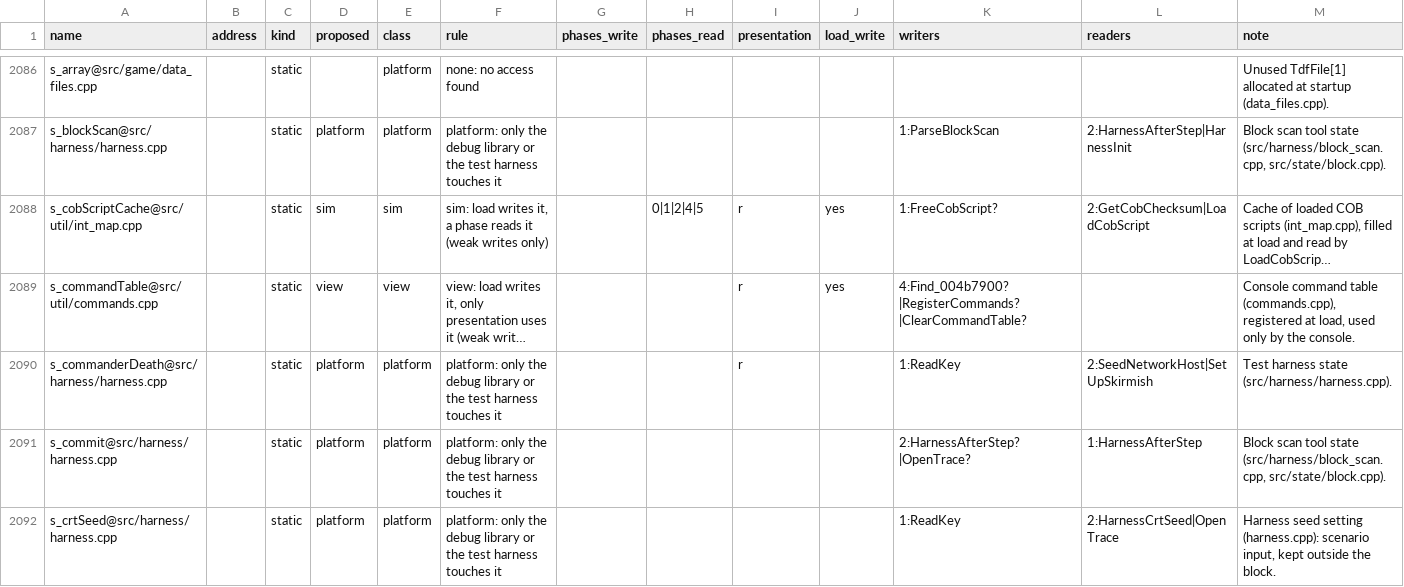
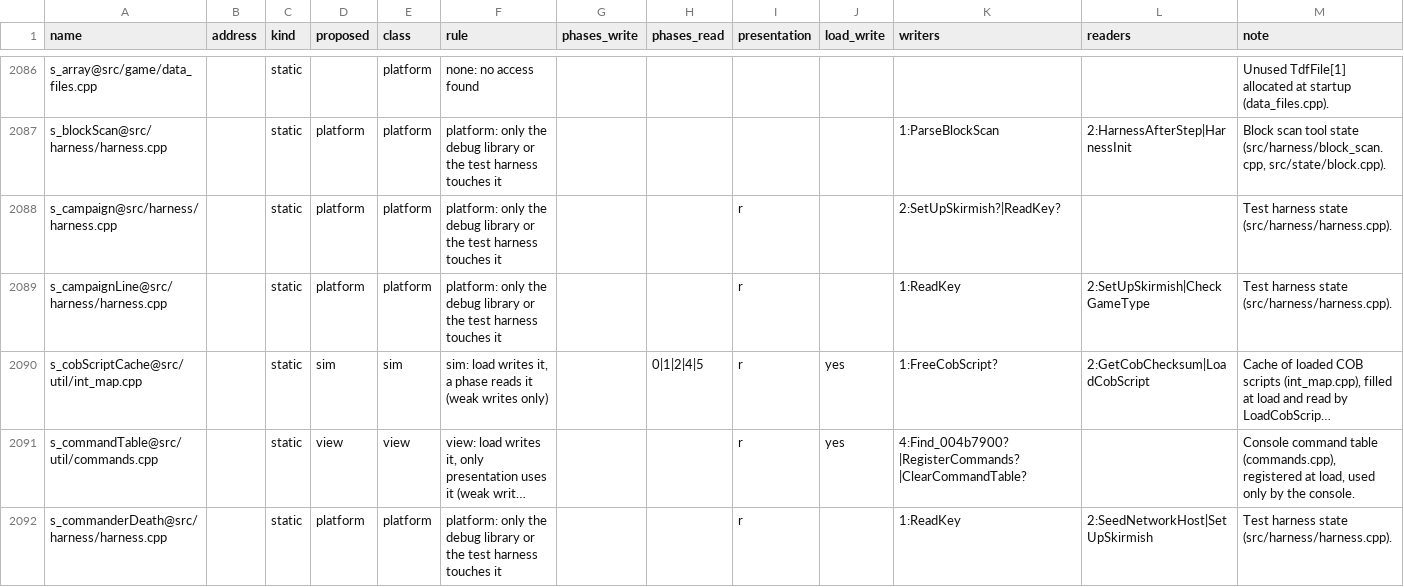
Before and after one commit to ozgb/byte-tactics-moddable, a CSV file: data/state_classes.csv, drawn as a sheet; only a part is shown, gaps mark what is left out; the shorter side is filled out with more unchanged rows; long unchanged cells end in …; the diff covers the shown part only; the diff names each change by its address in the sheet, - before the commit and + after, or states it on an @@ line.

```diff
--- a/data/state_classes.csv
+++ b/data/state_classes.csv
+row 2088: s_campaign@src/harness/harness.cpp |  | static | platform | platform | platform: only the debug library or the test harness touches it |  |  | r |  | 2:SetUpSkirmish?|ReadKey? |  | Test harness state (src/harness/harness.cpp).
+row 2089: s_campaignLine@src/harness/harness.cpp |  | static | platform | platform | platform: only the debug library or the test harness touches it |  |  | r |  | 1:ReadKey | 2:SetUpSkirmish|CheckGameType | Test harness state (src/harness/harness.cpp).
```
Also changed, not shown: 5 added rows and 2 edited cells elsewhere in this file, data/coupling.csv, data/hazards.csv, 2 other files.
